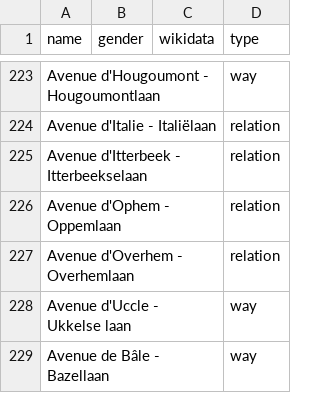
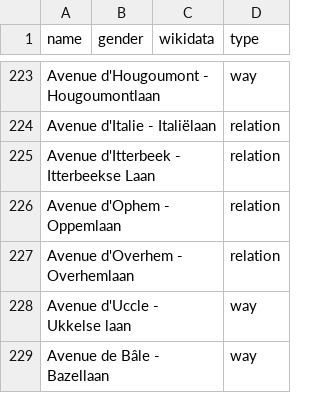
Before and after one commit to EqualStreetNames/equalstreetnames-brussels, a CSV file: data/other.csv, drawn as a sheet; only a part is shown, gaps mark what is left out; the diff names each change by its address in the sheet, - before the commit and + after, or states it on an @@ line.

```diff
--- a/data/other.csv
+++ b/data/other.csv
-A225 (name): Avenue d'Itterbeek - Itterbeekselaan
+A225 (name): Avenue d'Itterbeek - Itterbeekse Laan
```
Also changed, not shown: 2 other files.
